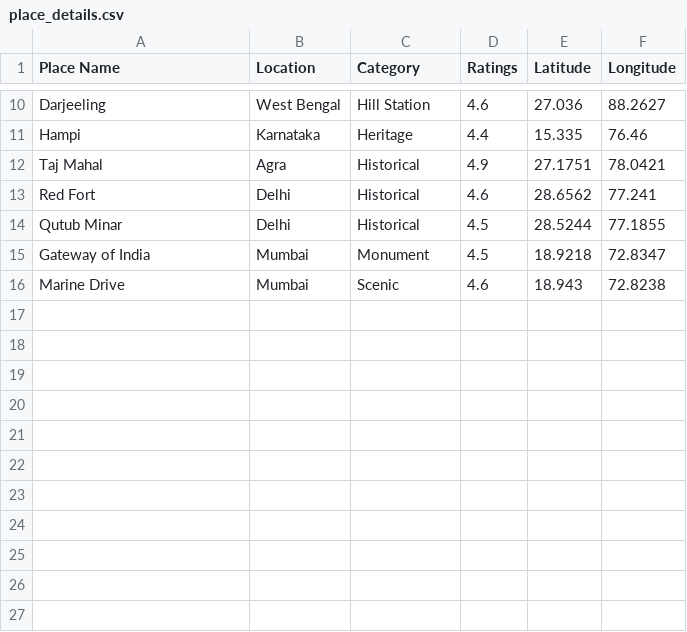
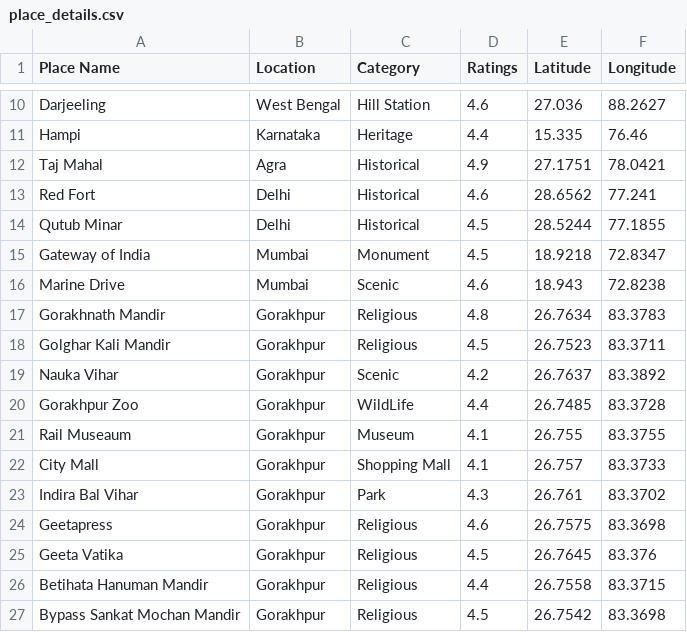
Before and after one commit to Radha-Maddeshiya/Train_Place_Recommendation, a CSV file: place_details.csv, drawn as a sheet; only a part is shown, gaps mark what is left out.

Commit message:
Updated place_details.csv with new places

```diff
--- a/place_details.csv
+++ b/place_details.csv
@@ -16 +16,12 @@ Gateway of India,Mumbai,Monument,4.5,18.9218,72.8347
 Marine Drive,Mumbai,Scenic,4.6,18.943,72.8238
+Gorakhnath Mandir,Gorakhpur,Religious,4.8,26.7634,83.3783
+Golghar Kali Mandir,Gorakhpur,Religious,4.5,26.7523,83.3711
+Nauka Vihar,Gorakhpur,Scenic,4.2,26.7637,83.3892
+Gorakhpur Zoo,Gorakhpur,WildLife,4.4,26.7485,83.3728
+Rail Museaum,Gorakhpur,Museum,4.1,26.755,83.3755
+City Mall,Gorakhpur,Shopping Mall,4.1,26.757,83.3733
+Indira Bal Vihar,Gorakhpur,Park,4.3,26.761,83.3702
+Geetapress,Gorakhpur,Religious,4.6,26.7575,83.3698
+Geeta Vatika,Gorakhpur,Religious,4.5,26.7645,83.376
+Betihata Hanuman Mandir,Gorakhpur,Religious,4.4,26.7558,83.3715
+Bypass Sankat Mochan Mandir,Gorakhpur,Religious,4.5,26.7542,83.3698
```
